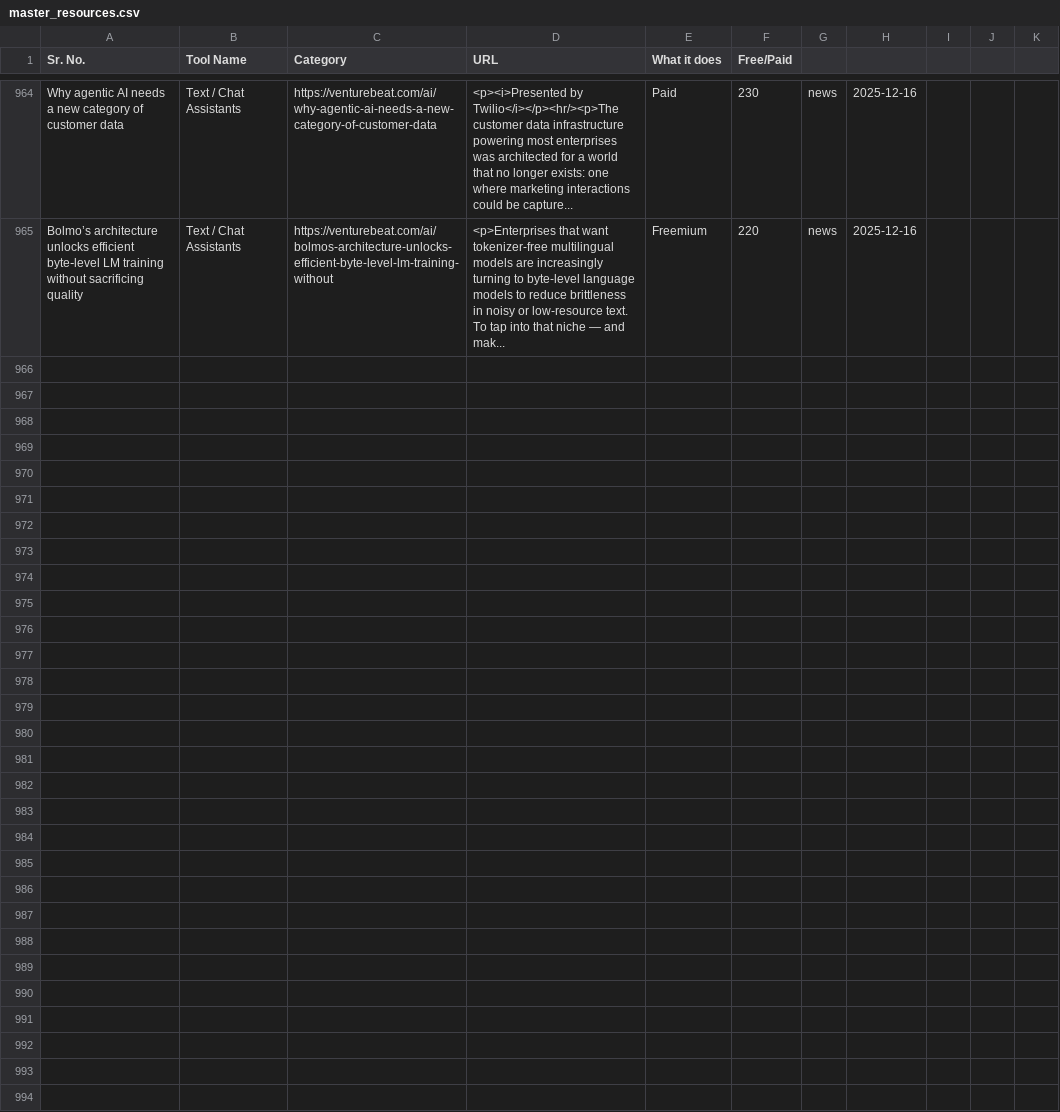
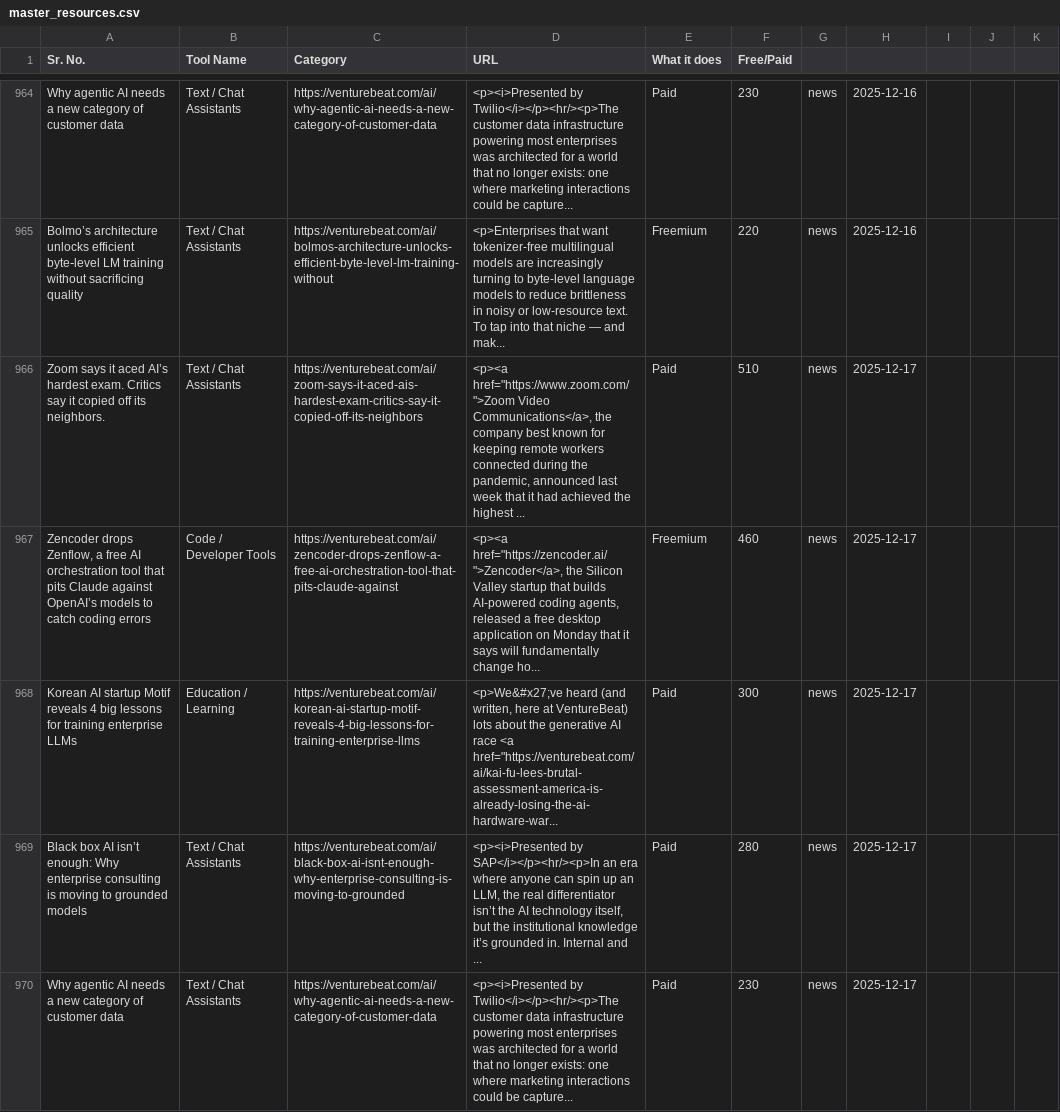
Before and after one commit to viraj89/ai-resources-and-tools, a CSV file: data/master_resources.csv, drawn as a sheet; only a part is shown, gaps mark what is left out; the diff names each change by its address in the sheet, - before the commit and + after, or states it on an @@ line.

```diff
--- a/data/master_resources.csv
+++ b/data/master_resources.csv
+row 966: Zoom says it aced AI’s hardest exam. Critics say it copied off its neighbors. | Text / Chat Assistants | https://venturebeat.com/ai/zoom-says-it-aced-ais-hardest-exam-critics-say-it-copied-off-its-neighbors | <p><a href="https://www.zoom.com/">Zoom Video Communications</a>, the company best known for keeping remote workers connected during the pandemic, announced last week that it had achieved the highest ... | Paid | 510 | news | 2025-12-17
+row 967: Zencoder drops Zenflow, a free AI orchestration tool that pits Claude against OpenAI’s models to catch coding errors | Code / Developer Tools | https://venturebeat.com/ai/zencoder-drops-zenflow-a-free-ai-orchestration-tool-that-pits-claude-against | <p><a href="https://zencoder.ai/">Zencoder</a>, the Silicon Valley startup that builds AI-powered coding agents, released a free desktop application on Monday that it says will fundamentally change ho... | Freemium | 460 | news | 2025-12-17
+row 968: Korean AI startup Motif reveals 4 big lessons for training enterprise LLMs | Education / Learning | https://venturebeat.com/ai/korean-ai-startup-motif-reveals-4-big-lessons-for-training-enterprise-llms | <p>We&#x27;ve heard (and written, here at VentureBeat) lots about the generative AI race <a href="https://venturebeat.com/ai/kai-fu-lees-brutal-assessment-america-is-already-losing-the-ai-hardware-war... | Paid | 300 | news | 2025-12-17
+row 969: Black box AI isn’t enough: Why enterprise consulting is moving to grounded models | Text / Chat Assistants | https://venturebeat.com/ai/black-box-ai-isnt-enough-why-enterprise-consulting-is-moving-to-grounded | <p><i>Presented by SAP</i></p><hr/><p>In an era where anyone can spin up an LLM, the real differentiator isn’t the AI technology itself, but the institutional knowledge it’s grounded in. Internal and ... | Paid | 280 | news | 2025-12-17
+row 970: Why agentic AI needs a new category of customer data | Text / Chat Assistants | https://venturebeat.com/ai/why-agentic-ai-needs-a-new-category-of-customer-data | <p><i>Presented by Twilio</i></p><hr/><p>The customer data infrastructure powering most enterprises was architected for a world that no longer exists: one where marketing interactions could be capture... | Paid | 230 | news | 2025-12-17
```
Also changed, not shown: 5 other files.
